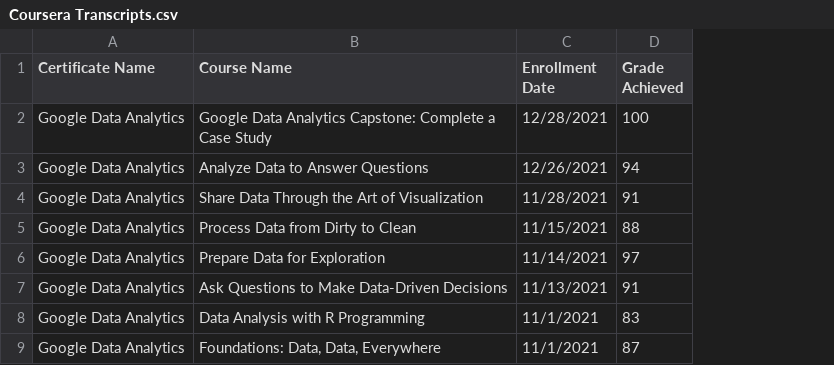
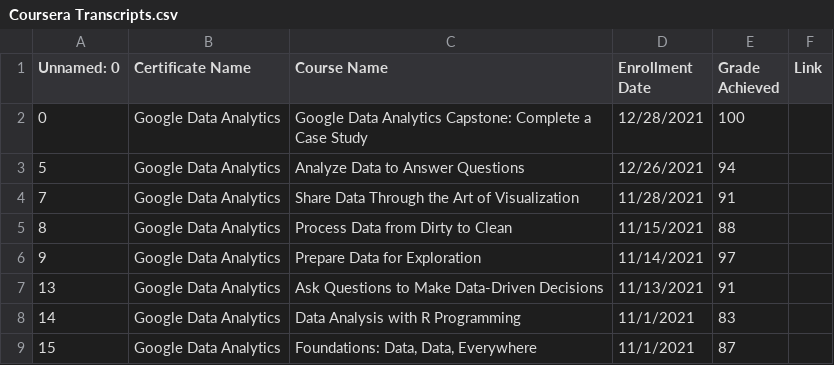
Before and after one commit to Cbhami/Coraline, a CSV file: Resume Resources/Coursera Transcripts.csv, drawn as a sheet; only a part is shown; the diff names each change by its address in the sheet, - before the commit and + after, or states it on an @@ line.

Commit message:
Update Coursera Transcripts.csv

```diff
--- a/Resume Resources/Coursera Transcripts.csv
+++ b/Resume Resources/Coursera Transcripts.csv
+column A (Unnamed: 0), rows 2-9: 0 | 5 | 7 | 8 | 9 | 13 | 14 | 15
+column F (Link), empty
```
